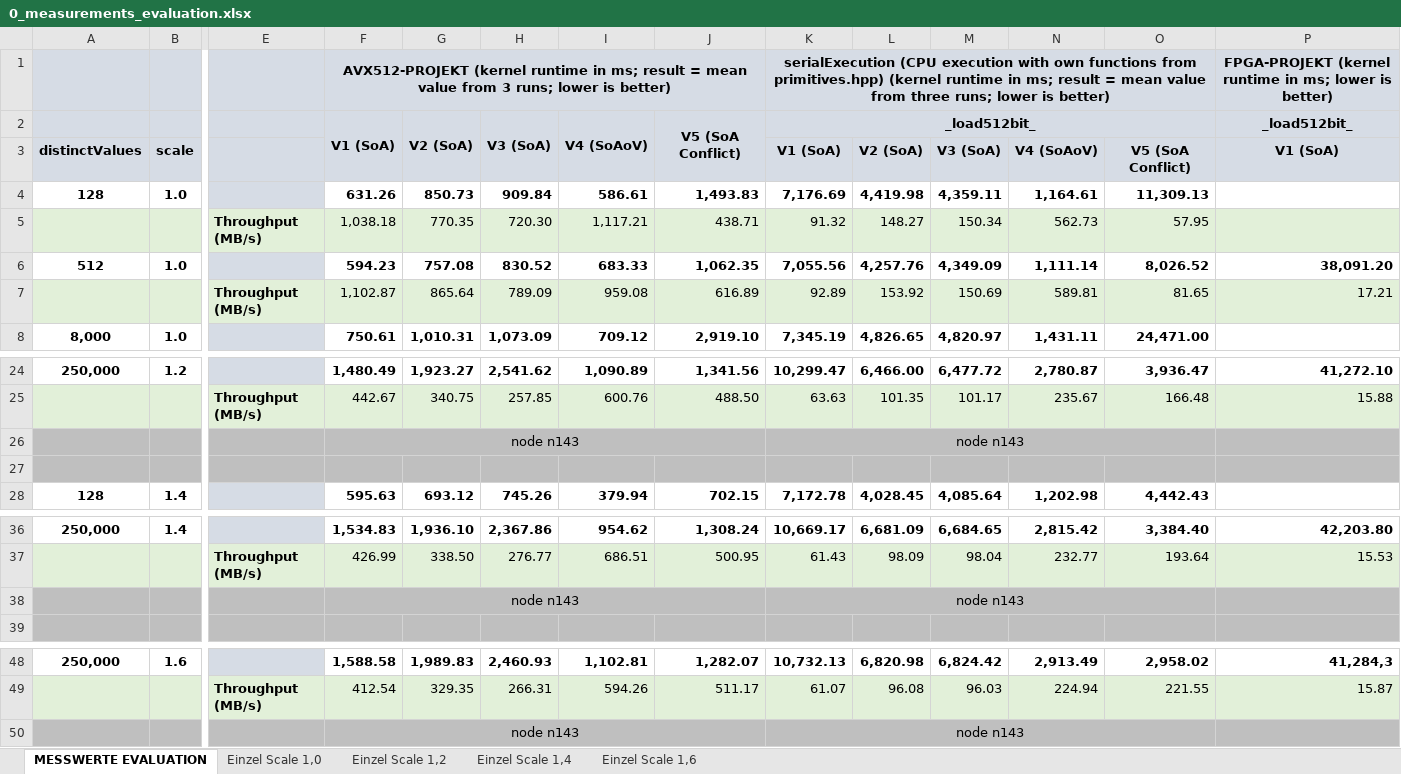
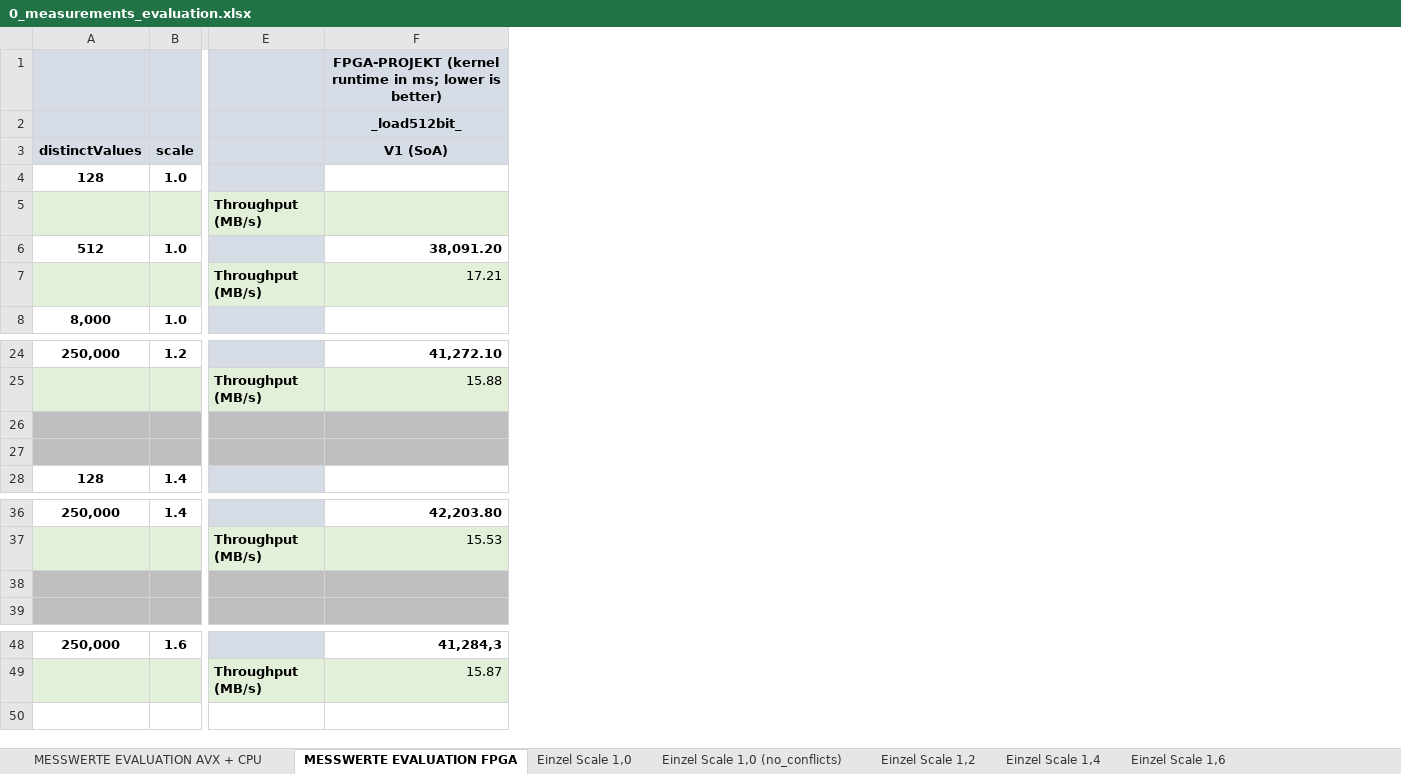
Before and after one commit to db-tu-dresden/FPGA-SIMD-Sandbox, an Excel workbook: Measurements/0_measurements_evaluation.xlsx, sheet MESSWERTE EVALUATION FPGA, drawn as a sheet; only a part is shown, gaps mark what is left out; values as stored, in another font and other column widths than the file's, no borders; rows hold the shown columns only; the diff names each change by its address in the sheet, - before the commit and + after, or states it on an @@ line.

Commit message:
Update 0_measurements_evaluation.xlsx
- dvidie AVX512+CPU <-> FPGA measurements to different sheets
- prepare for AVX512 & CPU measurement with no conflict input data / without while(1) loop

```diff
--- a/Measurements/0_measurements_evaluation.xlsx (sheet MESSWERTE EVALUATION FPGA)
+++ b/Measurements/0_measurements_evaluation.xlsx (sheet MESSWERTE EVALUATION FPGA)
-sheet tab: MESSWERTE EVALUATION
+sheet tab: MESSWERTE EVALUATION FPGA
+sheet tab: MESSWERTE EVALUATION AVX + CPU
+sheet tab: Einzel Scale 1,0 (no_conflicts)
-column F, rows 1-8: AVX512-PROJEKT (kernel runtime in ms; result = mean value from 3 runs; lower is better) | V1 (SoA) |  | 631.26 | 1,038.18 | 594.23 | 1,102.87 | 750.61; rows 24-28: 1,480.49 | 442.67 | node n143 |  | 595.63; rows 36-38: 1,534.83 | 426.99 | node n143; rows 48-49: 1,588.58 | 412.54
-column G, rows 2-8: V2 (SoA) |  | 850.73 | 770.35 | 757.08 | 865.64 | 1,010.31; rows 24-28: 1,923.27 | 340.75 |  |  | 693.12; rows 36-37: 1,936.10 | 338.50; rows 48-49: 1,989.83 | 329.35
-column H, rows 2-8: V3 (SoA) |  | 909.84 | 720.30 | 830.52 | 789.09 | 1,073.09; rows 24-28: 2,541.62 | 257.85 |  |  | 745.26; rows 36-37: 2,367.86 | 276.77; rows 48-49: 2,460.93 | 266.31
-column I, rows 2-8: V4 (SoAoV) |  | 586.61 | 1,117.21 | 683.33 | 959.08 | 709.12; rows 24-28: 1,090.89 | 600.76 |  |  | 379.94; rows 36-37: 954.62 | 686.51; rows 48-49: 1,102.81 | 594.26
-column J, rows 2-8: V5 (SoA Conflict) |  | 1,493.83 | 438.71 | 1,062.35 | 616.89 | 2,919.10; rows 24-28: 1,341.56 | 488.50 |  |  | 702.15; rows 36-37: 1,308.24 | 500.95; rows 48-49: 1,282.07 | 511.17
-column K, rows 1-8: serialExecution (CPU execution with own functions from primitives.hpp) (kernel runtime in ms; result = mean value from three runs; lower is better) | _load512bit_ | V1 (SoA) | 7,176.69 | 91.32 | 7,055.56 | 92.89 | 7,345.19; rows 24-28: 10,299.47 | 63.63 | node n143 |  | 7,172.78; rows 36-38: 10,669.17 | 61.43 | node n143; rows 48-49: 10,732.13 | 61.07
-column L, rows 3-8: V2 (SoA) | 4,419.98 | 148.27 | 4,257.76 | 153.92 | 4,826.65; rows 24-28: 6,466.00 | 101.35 |  |  | 4,028.45; rows 36-37: 6,681.09 | 98.09; rows 48-49: 6,820.98 | 96.08
-column M, rows 3-8: V3 (SoA) | 4,359.11 | 150.34 | 4,349.09 | 150.69 | 4,820.97; rows 24-28: 6,477.72 | 101.17 |  |  | 4,085.64; rows 36-37: 6,684.65 | 98.04; rows 48-49: 6,824.42 | 96.03
-column N, rows 3-8: V4 (SoAoV) | 1,164.61 | 562.73 | 1,111.14 | 589.81 | 1,431.11; rows 24-28: 2,780.87 | 235.67 |  |  | 1,202.98; rows 36-37: 2,815.42 | 232.77; rows 48-49: 2,913.49 | 224.94
-column O, rows 3-8: V5 (SoA Conflict) | 11,309.13 | 57.95 | 8,026.52 | 81.65 | 24,471.00; rows 24-28: 3,936.47 | 166.48 |  |  | 4,442.43; rows 36-37: 3,384.40 | 193.64; rows 48-49: 2,958.02 | 221.55
-row 26:  |  |  | node n143 |  |  |  |  | node n143
+row 26: (empty)
-row 38:  |  |  | node n143 |  |  |  |  | node n143
+row 38: (empty)
-row 50:  |  |  | node n143 |  |  |  |  | node n143
```
